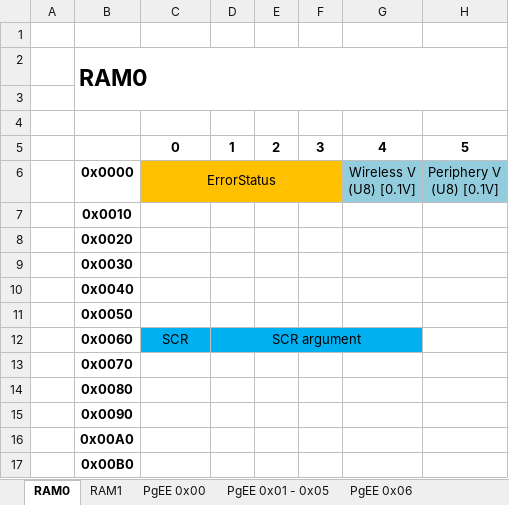
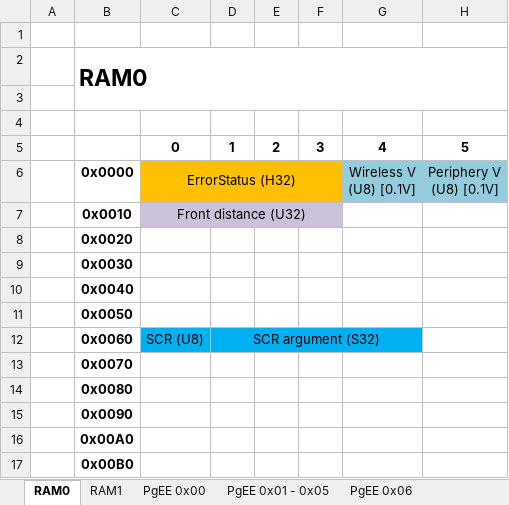
Before and after one commit to SiD86/Skynet_docs, an Excel workbook: Memory map.xlsx, sheet RAM0, drawn as a sheet; only a part is shown; values as stored, in another font and other column widths than the file's, no borders; the diff names each change by its address in the sheet, - before the commit and + after, or states it on an @@ line.

```diff
--- a/Memory map.xlsx (sheet RAM0)
+++ b/Memory map.xlsx (sheet RAM0)
-C6: ErrorStatus
+C6: ErrorStatus (H32)
-C7: (empty)
+C7: Front distance (U32)
-C7:F7 fill: none
+C7:F7 fill: #CCC1DA
+C7:F7 merged
-C12: SCR
+C12: SCR (U8)
-D12: SCR argument
+D12: SCR argument (S32)
```
Also changed, not shown: sheet PgEE 0x06, 1 other file.
